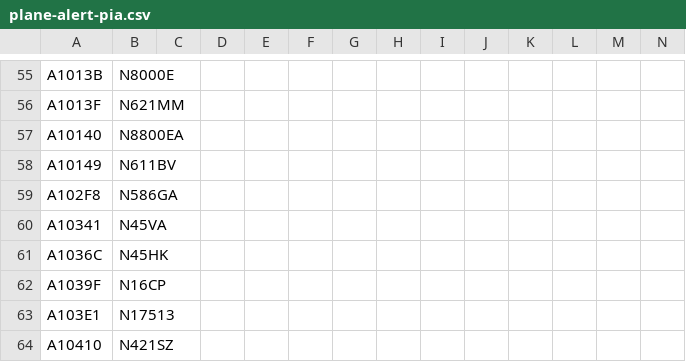
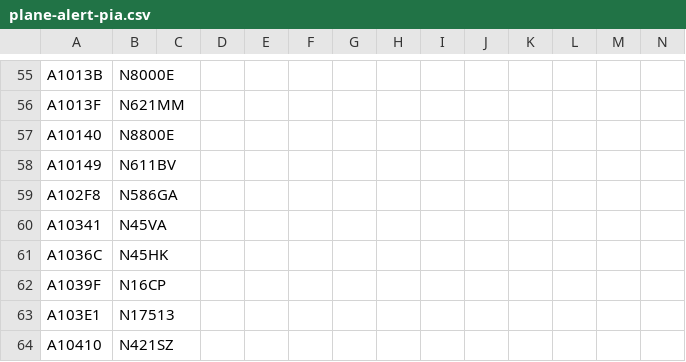
Before and after one commit to sdr-enthusiasts/plane-alert-db, a CSV file: plane-alert-pia.csv, drawn as a sheet; only a part is shown, gaps mark what is left out.

Commit message:
Update plane-alert-pia.csv

```diff
--- a/plane-alert-pia.csv
+++ b/plane-alert-pia.csv
@@ -56,3 +56,3 @@ A1013B,N8000E
 A1013F,N621MM
-A10140,N8800EA
+A10140,N8800E
 A10149,N611BV
```
